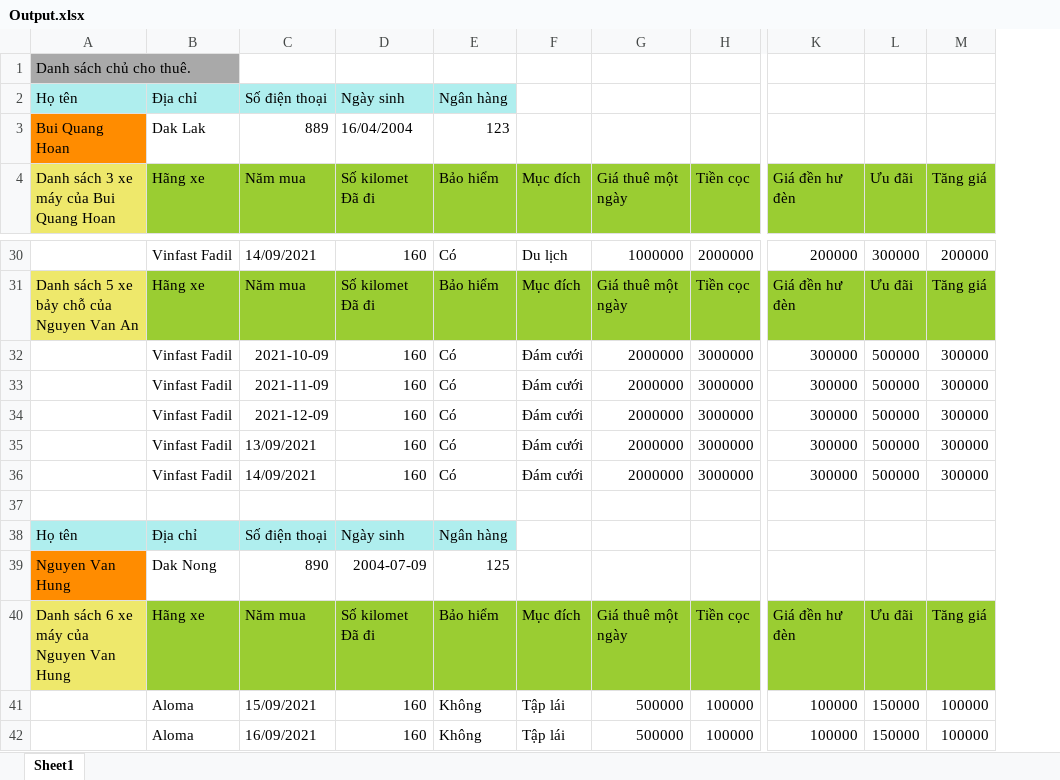
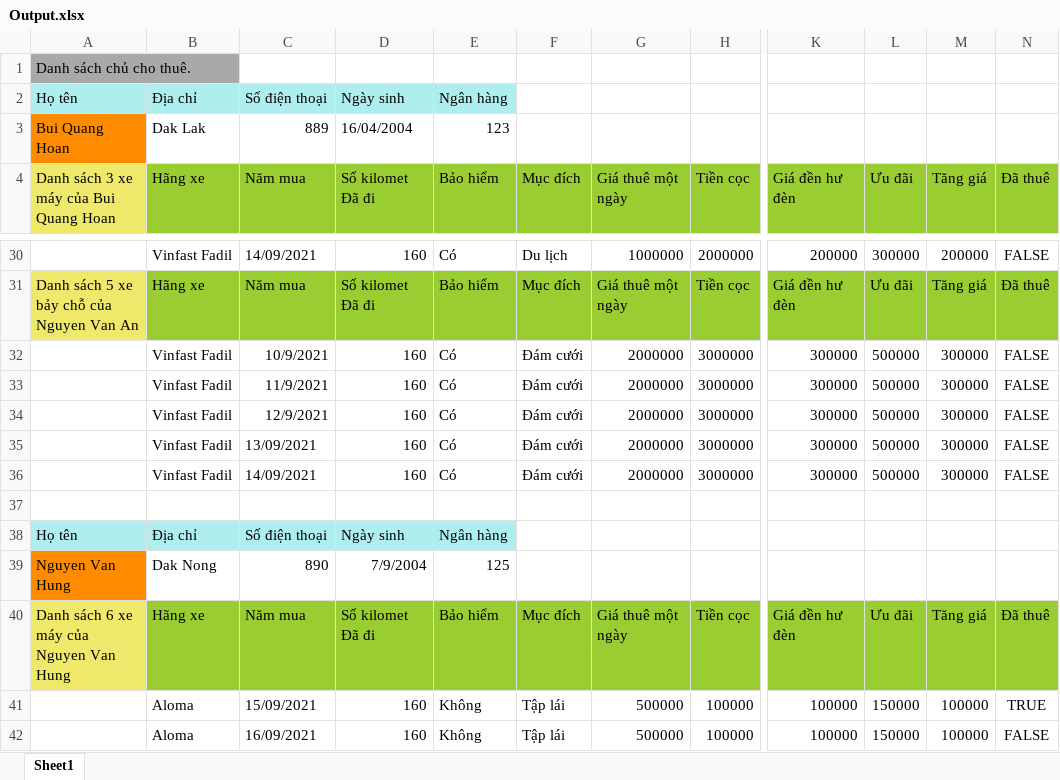
Before and after one commit to hoan47/TeamExcrice, an Excel workbook: DoAnCuoiKy/DoAnCuoiKy/bin/Debug/Output.xlsx, sheet Sheet1, drawn as a sheet; only a part is shown, gaps mark what is left out; values as stored, in another font and other column widths than the file's, no borders; the diff covers the shown part only; the diff names each change by its address in the sheet, - before the commit and + after, or states it on an @@ line.

```diff
--- a/DoAnCuoiKy/DoAnCuoiKy/bin/Debug/Output.xlsx (sheet Sheet1)
+++ b/DoAnCuoiKy/DoAnCuoiKy/bin/Debug/Output.xlsx (sheet Sheet1)
+column N (Đã thuê), rows 30-42: FALSE | Đã thuê | FALSE | FALSE | FALSE | FALSE | FALSE |  |  |  | Đã thuê | TRUE | FALSE
-C32 (Năm mua): 2021-10-09
+C32 (Năm mua): 10/9/2021
-C33 (Năm mua): 2021-11-09
+C33 (Năm mua): 11/9/2021
-C34 (Năm mua): 2021-12-09
+C34 (Năm mua): 12/9/2021
-D39 (Số kilomet Đã đi): 2004-07-09
+D39 (Số kilomet Đã đi): 7/9/2004
```
Also changed, not shown: 16 edited cells elsewhere in this sheet, DoAnCuoiKy/DoAnCuoiKy/bin/Debug/Input.xlsx, 16 other files.
